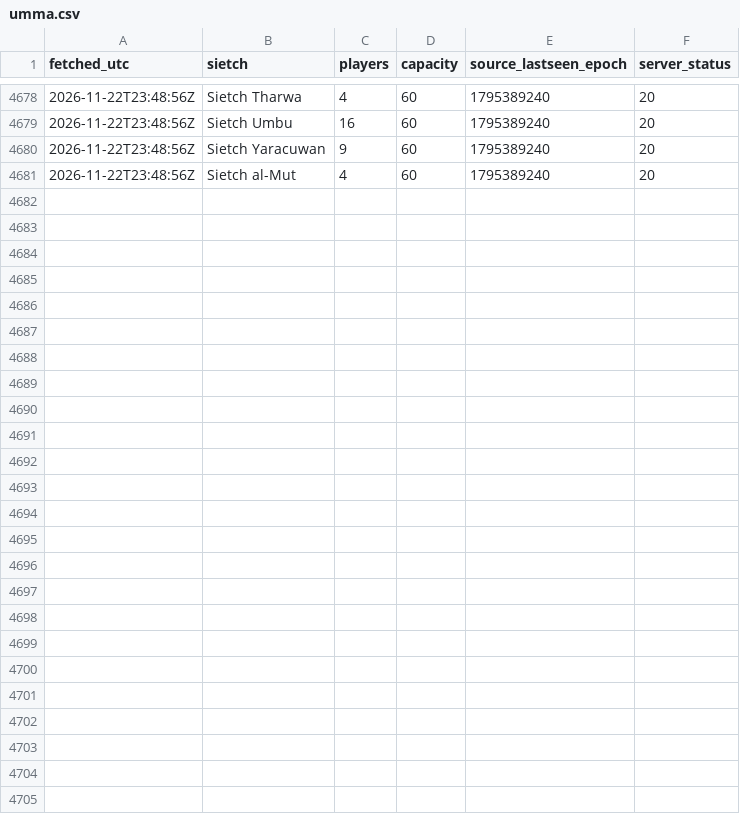
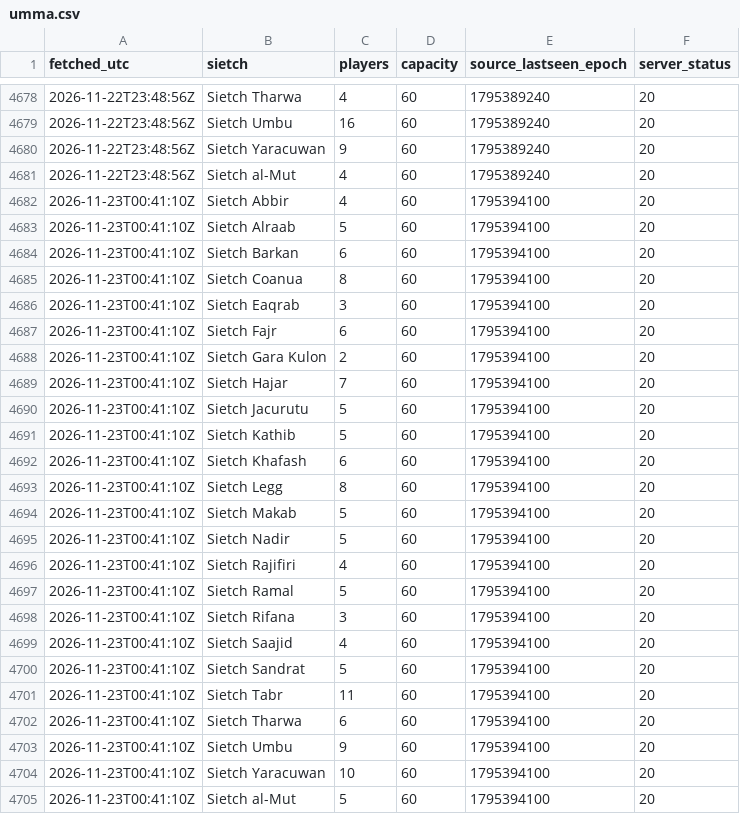
Before and after one commit to gittfouttahere-droid/dune-sietch-pop, a CSV file: data/umma.csv, drawn as a sheet; only a part is shown, gaps mark what is left out; the diff names each change by its address in the sheet, - before the commit and + after, or states it on an @@ line.

```diff
--- a/data/umma.csv
+++ b/data/umma.csv
+row 4682: 2026-11-23T00:41:10Z | Sietch Abbir | 4 | 60 | 1795394100 | 20
+row 4683: 2026-11-23T00:41:10Z | Sietch Alraab | 5 | 60 | 1795394100 | 20
+row 4684: 2026-11-23T00:41:10Z | Sietch Barkan | 6 | 60 | 1795394100 | 20
+row 4685: 2026-11-23T00:41:10Z | Sietch Coanua | 8 | 60 | 1795394100 | 20
+row 4686: 2026-11-23T00:41:10Z | Sietch Eaqrab | 3 | 60 | 1795394100 | 20
+row 4687: 2026-11-23T00:41:10Z | Sietch Fajr | 6 | 60 | 1795394100 | 20
+row 4688: 2026-11-23T00:41:10Z | Sietch Gara Kulon | 2 | 60 | 1795394100 | 20
+row 4689: 2026-11-23T00:41:10Z | Sietch Hajar | 7 | 60 | 1795394100 | 20
+row 4690: 2026-11-23T00:41:10Z | Sietch Jacurutu | 5 | 60 | 1795394100 | 20
+row 4691: 2026-11-23T00:41:10Z | Sietch Kathib | 5 | 60 | 1795394100 | 20
+row 4692: 2026-11-23T00:41:10Z | Sietch Khafash | 6 | 60 | 1795394100 | 20
+row 4693: 2026-11-23T00:41:10Z | Sietch Legg | 8 | 60 | 1795394100 | 20
+row 4694: 2026-11-23T00:41:10Z | Sietch Makab | 5 | 60 | 1795394100 | 20
+row 4695: 2026-11-23T00:41:10Z | Sietch Nadir | 5 | 60 | 1795394100 | 20
+row 4696: 2026-11-23T00:41:10Z | Sietch Rajifiri | 4 | 60 | 1795394100 | 20
+row 4697: 2026-11-23T00:41:10Z | Sietch Ramal | 5 | 60 | 1795394100 | 20
+row 4698: 2026-11-23T00:41:10Z | Sietch Rifana | 3 | 60 | 1795394100 | 20
+row 4699: 2026-11-23T00:41:10Z | Sietch Saajid | 4 | 60 | 1795394100 | 20
+row 4700: 2026-11-23T00:41:10Z | Sietch Sandrat | 5 | 60 | 1795394100 | 20
+row 4701: 2026-11-23T00:41:10Z | Sietch Tabr | 11 | 60 | 1795394100 | 20
+row 4702: 2026-11-23T00:41:10Z | Sietch Tharwa | 6 | 60 | 1795394100 | 20
+row 4703: 2026-11-23T00:41:10Z | Sietch Umbu | 9 | 60 | 1795394100 | 20
+row 4704: 2026-11-23T00:41:10Z | Sietch Yaracuwan | 10 | 60 | 1795394100 | 20
+row 4705: 2026-11-23T00:41:10Z | Sietch al-Mut | 5 | 60 | 1795394100 | 20
```
